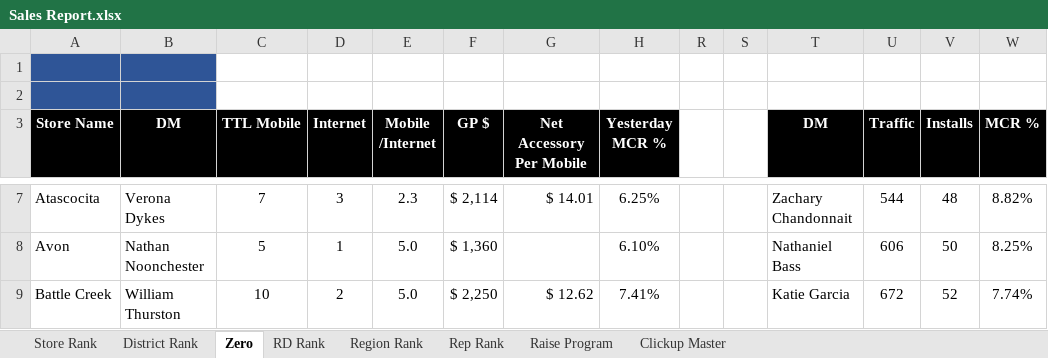
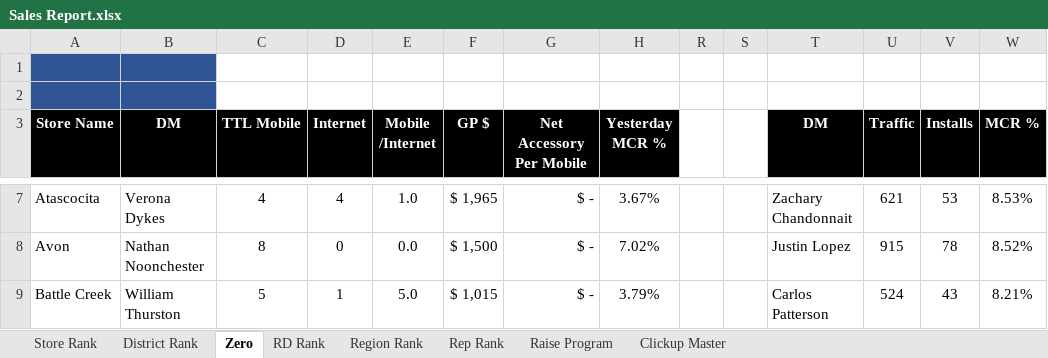
Before and after one commit to BlufoxMobile/Daily-Sales-Report, an Excel workbook: data/Sales Report.xlsx, sheet Zero, drawn as a sheet; only a part is shown, gaps mark what is left out; values as stored, in another font and other column widths than the file's, no borders; charts and pictures and conditional formats not drawn; the diff covers the shown part only; the diff names each change by its address in the sheet, - before the commit and + after, or states it on an @@ line.

```diff
--- a/data/Sales Report.xlsx (sheet Zero)
+++ b/data/Sales Report.xlsx (sheet Zero)
-C7 (TTL Mobile): 7
+C7 (TTL Mobile): 4
-D7 (Internet): 3
+D7 (Internet): 4
-E7 (Mobile /Internet): 2.3
+E7 (Mobile /Internet): 1.0
-F7 (GP $): $ 2,114
+F7 (GP $): $ 1,965
-G7 (Net Accessory Per Mobile): $ 14.01
+G7 (Net Accessory Per Mobile): $ -
-H7 (Yesterday MCR %): 6.25%
+H7 (Yesterday MCR %): 3.67%
-U7 (Traffic): 544
+U7 (Traffic): 621
-V7 (Installs): 48
+V7 (Installs): 53
-W7 (MCR %): 8.82%
+W7 (MCR %): 8.53%
-C8 (TTL Mobile): 5
+C8 (TTL Mobile): 8
-D8 (Internet): 1
+D8 (Internet): 0
-E8 (Mobile /Internet): 5.0
+E8 (Mobile /Internet): 0.0
-F8 (GP $): $ 1,360
+F8 (GP $): $ 1,500
-G8 (Net Accessory Per Mobile): (empty)
+G8 (Net Accessory Per Mobile): $ -
-H8 (Yesterday MCR %): 6.10%
+H8 (Yesterday MCR %): 7.02%
-T8 (DM): Nathaniel Bass
+T8 (DM): Justin Lopez
-U8 (Traffic): 606
+U8 (Traffic): 915
-V8 (Installs): 50
+V8 (Installs): 78
-W8 (MCR %): 8.25%
+W8 (MCR %): 8.52%
-C9 (TTL Mobile): 10
+C9 (TTL Mobile): 5
-D9 (Internet): 2
+D9 (Internet): 1
-F9 (GP $): $ 2,250
+F9 (GP $): $ 1,015
-G9 (Net Accessory Per Mobile): $ 12.62
+G9 (Net Accessory Per Mobile): $ -
-H9 (Yesterday MCR %): 7.41%
+H9 (Yesterday MCR %): 3.79%
-T9 (DM): Katie Garcia
+T9 (DM): Carlos Patterson
-U9 (Traffic): 672
+U9 (Traffic): 524
-V9 (Installs): 52
+V9 (Installs): 43
-W9 (MCR %): 7.74%
+W9 (MCR %): 8.21%
```
Also changed, not shown: 884 edited cells elsewhere in this sheet, sheet Rep Rank, sheet Store Rank, sheet Raise Program, sheet District Rank, sheet RD Rank, sheet Region Rank, 1 more sheet, hidden cells.
